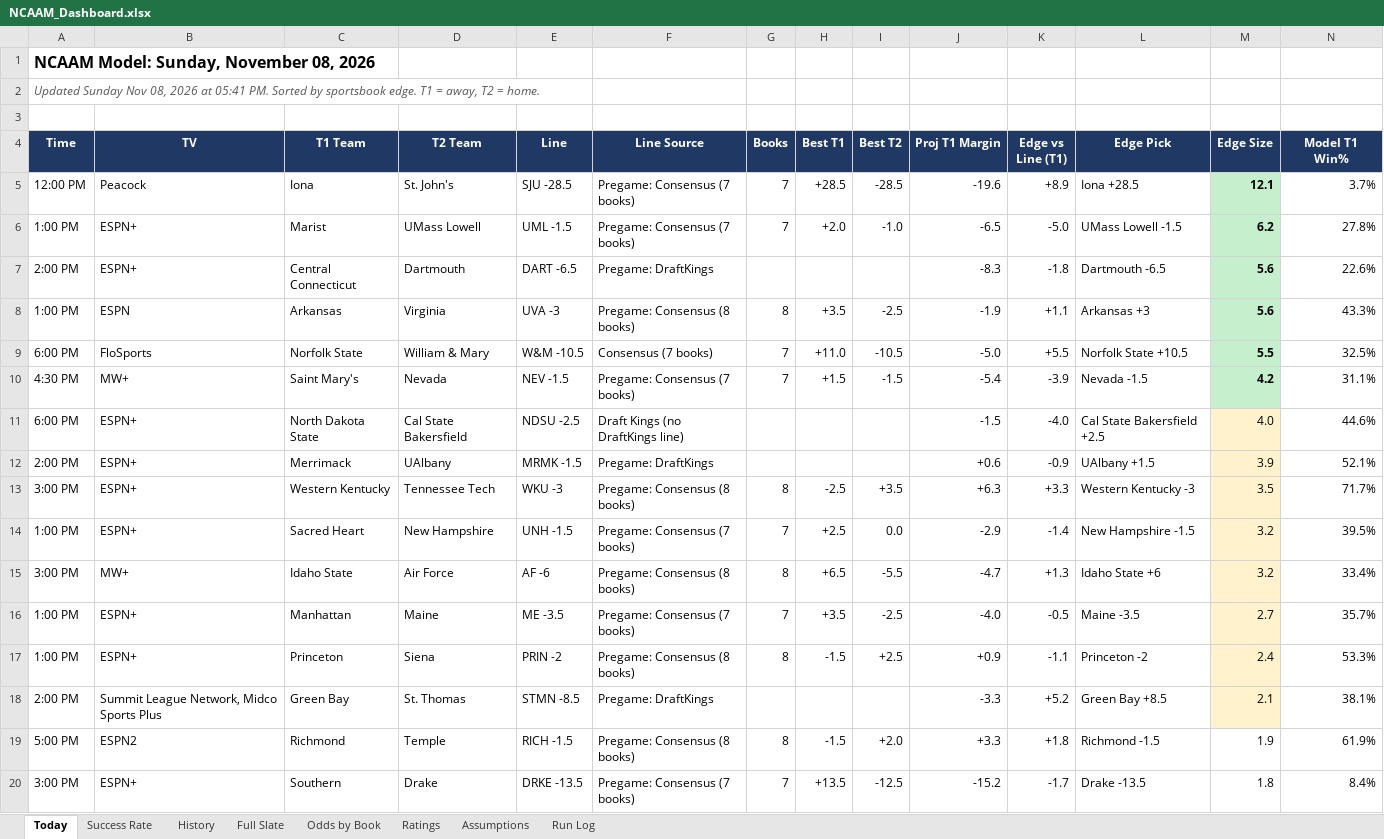
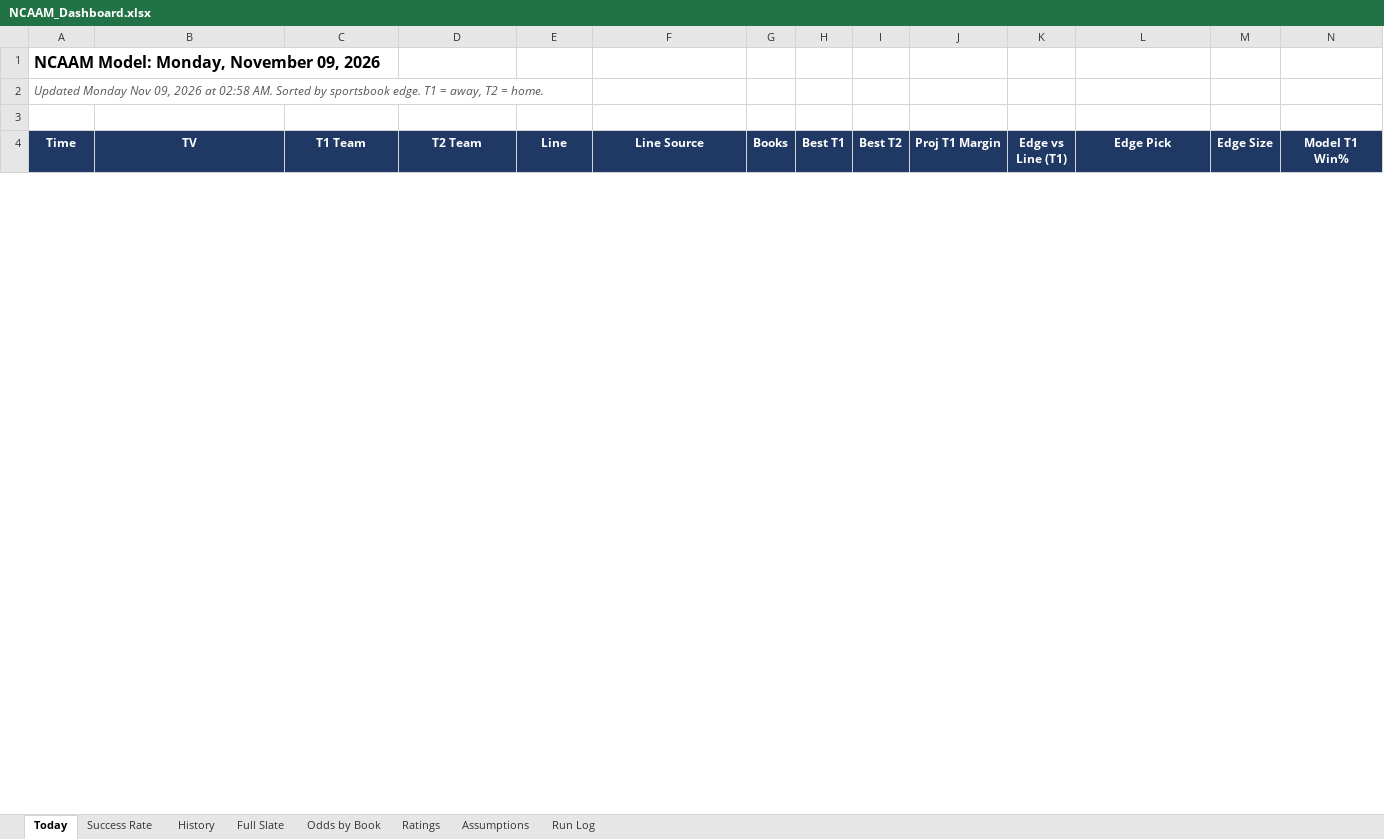
Before and after one commit to coltenmorris/ncaam-model, an Excel workbook: docs/NCAAM_Dashboard.xlsx, sheet Today, drawn as a sheet; only a part is shown; values as stored, in another font and other column widths than the file's, no borders; removed rows and columns are numbered as before the commit, all else as after; rows hold the shown columns only; the diff covers the shown part only; the diff names each change by its address in the sheet, - before the commit and + after, or states it on an @@ line.

```diff
--- a/docs/NCAAM_Dashboard.xlsx (sheet Today)
+++ b/docs/NCAAM_Dashboard.xlsx (sheet Today)
-A1 (Time): NCAAM Model: Sunday, November 08, 2026
+A1 (Time): NCAAM Model: Monday, November 09, 2026
-A2 (Time): Updated Sunday Nov 08, 2026 at 05:41 PM. Sorted by…
+A2 (Time): Updated Monday Nov 09, 2026 at 02:58 AM. Sorted by…
-row 5: 12:00 PM | Peacock | Iona | St. John's | SJU -28.5 | Pregame: Consensus (7 books) | 7 | +28.5 | -28.5 | -19.6 | +8.9 | Iona +28.5 | 12.1 | 3.7%
-row 6: 1:00 PM | ESPN+ | Marist | UMass Lowell | UML -1.5 | Pregame: Consensus (7 books) | 7 | +2.0 | -1.0 | -6.5 | -5.0 | UMass Lowell -1.5 | 6.2 | 27.8%
-row 7: 2:00 PM | ESPN+ | Central Connecticut | Dartmouth | DART -6.5 | Pregame: DraftKings |  |  |  | -8.3 | -1.8 | Dartmouth -6.5 | 5.6 | 22.6%
-row 8: 1:00 PM | ESPN | Arkansas | Virginia | UVA -3 | Pregame: Consensus (8 books) | 8 | +3.5 | -2.5 | -1.9 | +1.1 | Arkansas +3 | 5.6 | 43.3%
-row 9: 6:00 PM | FloSports | Norfolk State | William & Mary | W&M -10.5 | Consensus (7 books) | 7 | +11.0 | -10.5 | -5.0 | +5.5 | Norfolk State +10.5 | 5.5 | 32.5%
-row 10: 4:30 PM | MW+ | Saint Mary's | Nevada | NEV -1.5 | Pregame: Consensus (7 books) | 7 | +1.5 | -1.5 | -5.4 | -3.9 | Nevada -1.5 | 4.2 | 31.1%
-row 11: 6:00 PM | ESPN+ | North Dakota State | Cal State Bakersfield | NDSU -2.5 | Draft Kings (no DraftKings line) |  |  |  | -1.5 | -4.0 | Cal State Bakersfield +2.5 | 4.0 | 44.6%
-row 12: 2:00 PM | ESPN+ | Merrimack | UAlbany | MRMK -1.5 | Pregame: DraftKings |  |  |  | +0.6 | -0.9 | UAlbany +1.5 | 3.9 | 52.1%
-row 13: 3:00 PM | ESPN+ | Western Kentucky | Tennessee Tech | WKU -3 | Pregame: Consensus (8 books) | 8 | -2.5 | +3.5 | +6.3 | +3.3 | Western Kentucky -3 | 3.5 | 71.7%
-row 14: 1:00 PM | ESPN+ | Sacred Heart | New Hampshire | UNH -1.5 | Pregame: Consensus (7 books) | 7 | +2.5 | 0.0 | -2.9 | -1.4 | New Hampshire -1.5 | 3.2 | 39.5%
-row 15: 3:00 PM | MW+ | Idaho State | Air Force | AF -6 | Pregame: Consensus (8 books) | 8 | +6.5 | -5.5 | -4.7 | +1.3 | Idaho State +6 | 3.2 | 33.4%
-row 16: 1:00 PM | ESPN+ | Manhattan | Maine | ME -3.5 | Pregame: Consensus (7 books) | 7 | +3.5 | -2.5 | -4.0 | -0.5 | Maine -3.5 | 2.7 | 35.7%
-row 17: 1:00 PM | ESPN+ | Princeton | Siena | PRIN -2 | Pregame: Consensus (8 books) | 8 | -1.5 | +2.5 | +0.9 | -1.1 | Princeton -2 | 2.4 | 53.3%
-row 18: 2:00 PM | Summit League Network, Midco Sports Plus | Green Bay | St. Thomas | STMN -8.5 | Pregame: DraftKings |  |  |  | -3.3 | +5.2 | Green Bay +8.5 | 2.1 | 38.1%
-row 19: 5:00 PM | ESPN2 | Richmond | Temple | RICH -1.5 | Pregame: Consensus (8 books) | 8 | -1.5 | +2.0 | +3.3 | +1.8 | Richmond -1.5 | 1.9 | 61.9%
-row 20: 3:00 PM | ESPN+ | Southern | Drake | DRKE -13.5 | Pregame: Consensus (7 books) | 7 | +13.5 | -12.5 | -15.2 | -1.7 | Drake -13.5 | 1.8 | 8.4%
```
Also changed, not shown: 34 added rows and 13 removed rows elsewhere in this sheet, sheet Odds by Book, sheet Ratings, sheet Full Slate, sheet History, sheet Success Rate, sheet Run Log, 8 other files.
